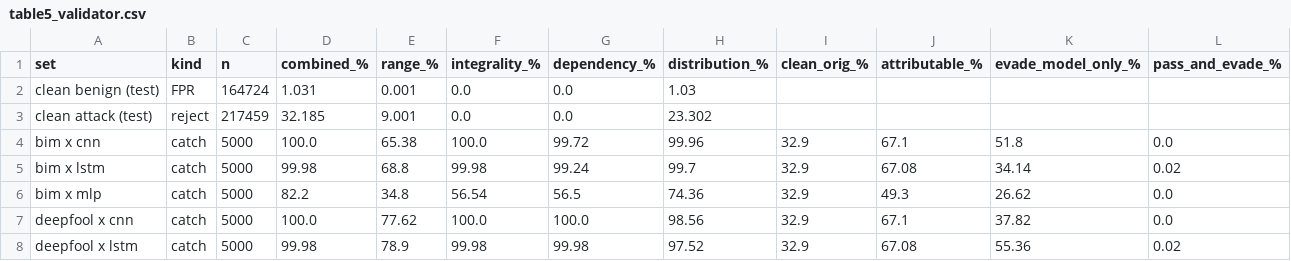
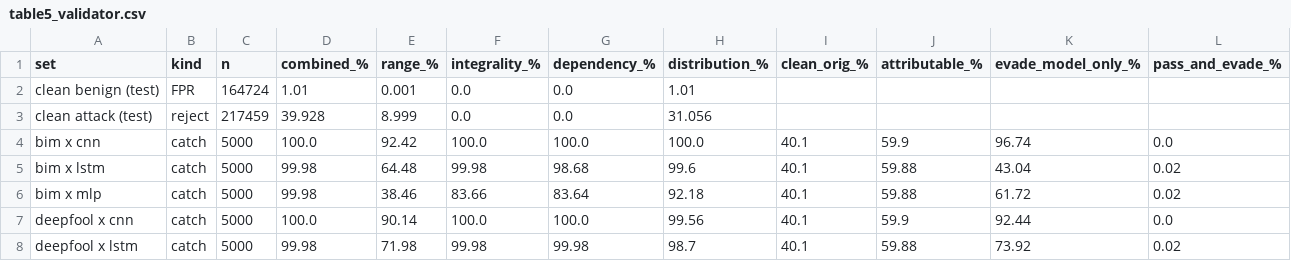
Before and after one commit to Ayan-Subhan/ACRE, a CSV file: aad/artifacts/reports/table5_validator.csv, drawn as a sheet; only a part is shown; the diff covers the shown part only.

```diff
--- a/aad/artifacts/reports/table5_validator.csv
+++ b/aad/artifacts/reports/table5_validator.csv
@@ -1,8 +1,8 @@
 set,kind,n,combined_%,range_%,integrality_%,dependency_%,distribution_%,clean_orig_%,attributable_%,evade_model_only_%,pass_and_evade_%
-clean benign (test),FPR,164724,1.031,0.001,0.0,0.0,1.03,,,,
-clean attack (test),reject,217459,32.185,9.001,0.0,0.0,23.302,,,,
-bim x cnn,catch,5000,100.0,65.38,100.0,99.72,99.96,32.9,67.1,51.8,0.0
-bim x lstm,catch,5000,99.98,68.8,99.98,99.24,99.7,32.9,67.08,34.14,0.02
-bim x mlp,catch,5000,82.2,34.8,56.54,56.5,74.36,32.9,49.3,26.62,0.0
-deepfool x cnn,catch,5000,100.0,77.62,100.0,100.0,98.56,32.9,67.1,37.82,0.0
-deepfool x lstm,catch,5000,99.98,78.9,99.98,99.98,97.52,32.9,67.08,55.36,0.02
+clean benign (test),FPR,164724,1.01,0.001,0.0,0.0,1.01,,,,
+clean attack (test),reject,217459,39.928,8.999,0.0,0.0,31.056,,,,
+bim x cnn,catch,5000,100.0,92.42,100.0,100.0,100.0,40.1,59.9,96.74,0.0
+bim x lstm,catch,5000,99.98,64.48,99.98,98.68,99.6,40.1,59.88,43.04,0.02
+bim x mlp,catch,5000,99.98,38.46,83.66,83.64,92.18,40.1,59.88,61.72,0.02
+deepfool x cnn,catch,5000,100.0,90.14,100.0,100.0,99.56,40.1,59.9,92.44,0.0
+deepfool x lstm,catch,5000,99.98,71.98,99.98,99.98,98.7,40.1,59.88,73.92,0.02
```
Also changed, not shown: 52 edited cells elsewhere in this file, aad/artifacts/reports/class_stats.csv, aad/artifacts/reports/feature_stats.csv, 45 other files.
